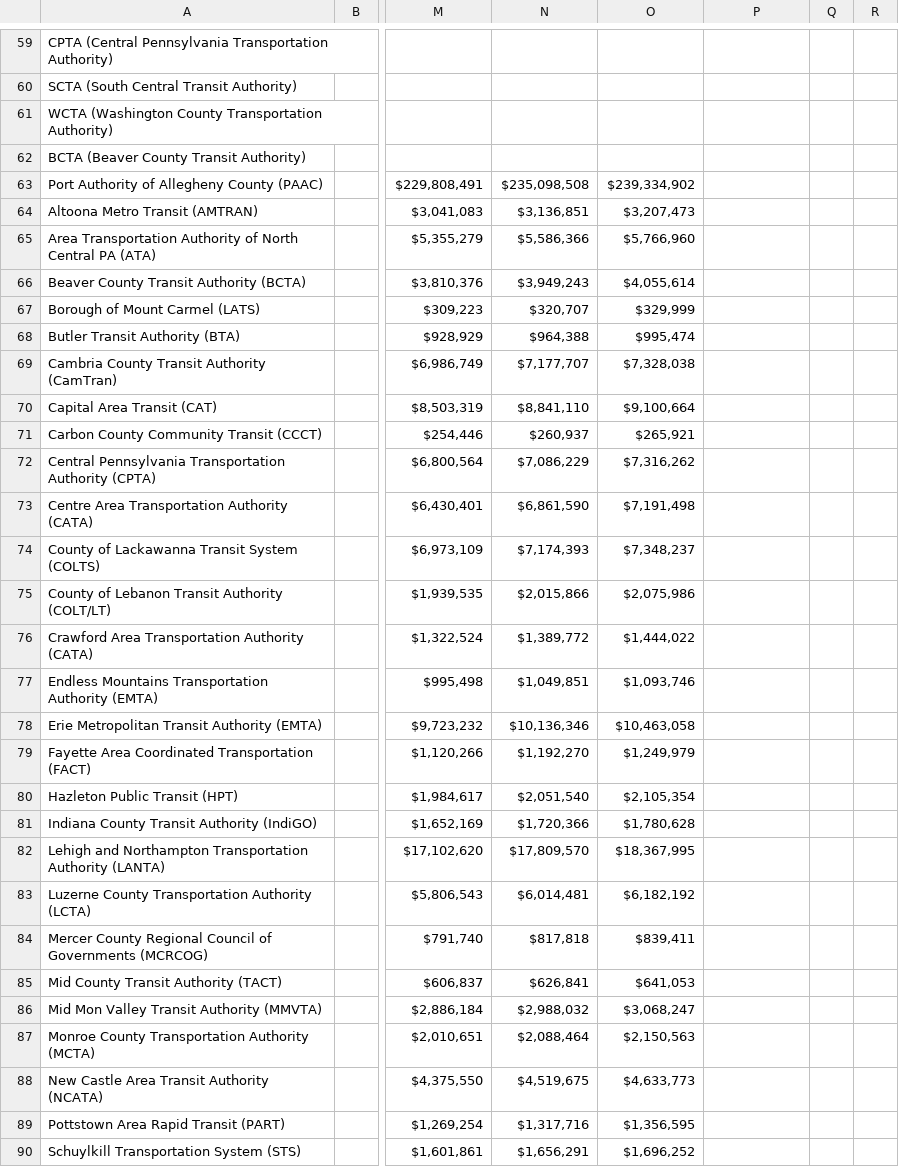
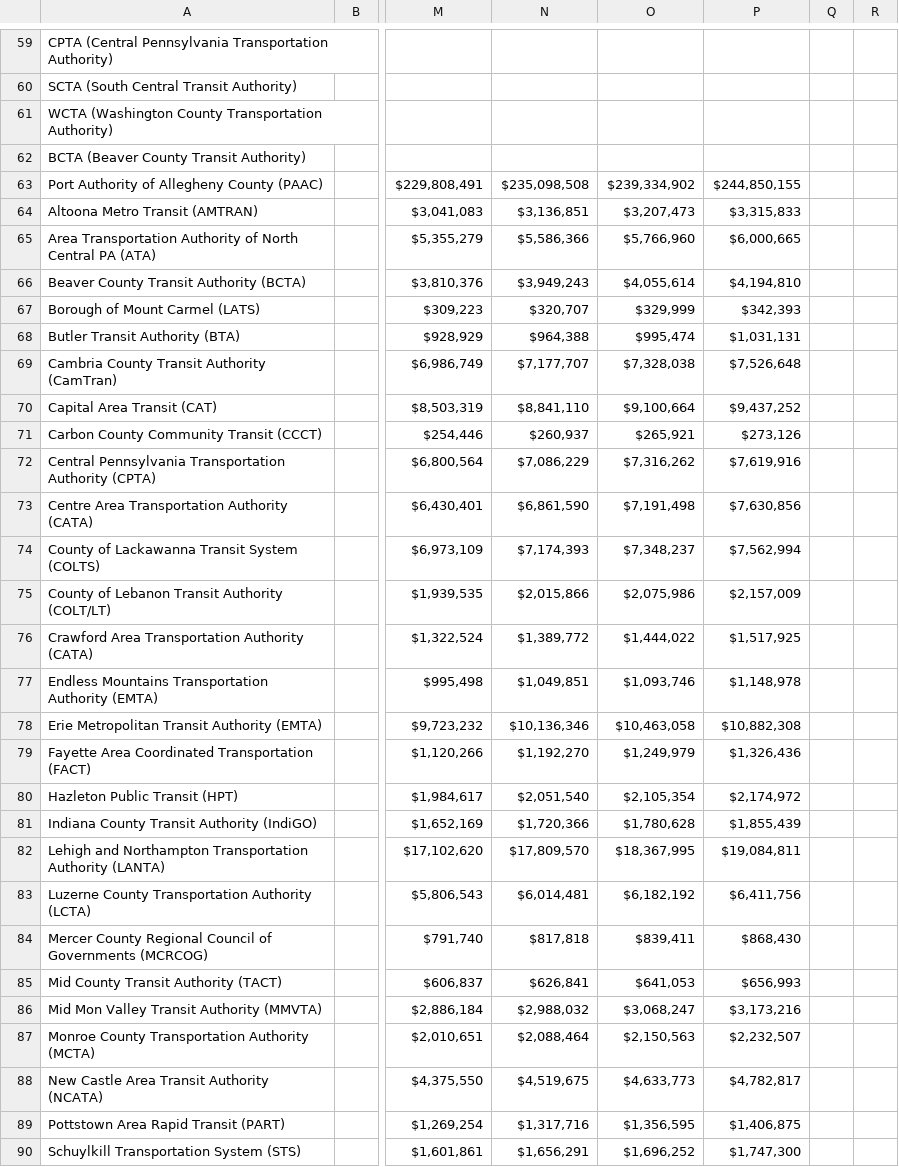
Before and after one commit to garrison2/pennDOT_annual_report_parsing, a CSV file: results/15-Section 1513 Allocation.csv, drawn as a sheet; only a part is shown, gaps mark what is left out; the diff covers the shown part only; the diff names each change by its address in the sheet, - before the commit and + after, or states it on an @@ line.

```diff
--- a/results/15-Section 1513 Allocation.csv
+++ b/results/15-Section 1513 Allocation.csv
-P63: (empty)
+P63: $244,850,155
-P64: (empty)
+P64: $3,315,833
-P65: (empty)
+P65: $6,000,665
-P66: (empty)
+P66: $4,194,810
-P67: (empty)
+P67: $342,393
-P68: (empty)
+P68: $1,031,131
-P69: (empty)
+P69: $7,526,648
-P70: (empty)
+P70: $9,437,252
-P71: (empty)
+P71: $273,126
-P72: (empty)
+P72: $7,619,916
-P73: (empty)
+P73: $7,630,856
-P74: (empty)
+P74: $7,562,994
-P75: (empty)
+P75: $2,157,009
-P76: (empty)
+P76: $1,517,925
-P77: (empty)
+P77: $1,148,978
-P78: (empty)
+P78: $10,882,308
-P79: (empty)
+P79: $1,326,436
-P80: (empty)
+P80: $2,174,972
-P81: (empty)
+P81: $1,855,439
-P82: (empty)
+P82: $19,084,811
-P83: (empty)
+P83: $6,411,756
-P84: (empty)
+P84: $868,430
-P85: (empty)
+P85: $656,993
-P86: (empty)
+P86: $3,173,216
-P87: (empty)
+P87: $2,232,507
-P88: (empty)
+P88: $4,782,817
-P89: (empty)
+P89: $1,406,875
-P90: (empty)
+P90: $1,747,300
```
Also changed, not shown: 32 added rows and 5 edited cells elsewhere in this file, results/01-Population.csv, results/02-Total Passengers.csv, 35 other files.
